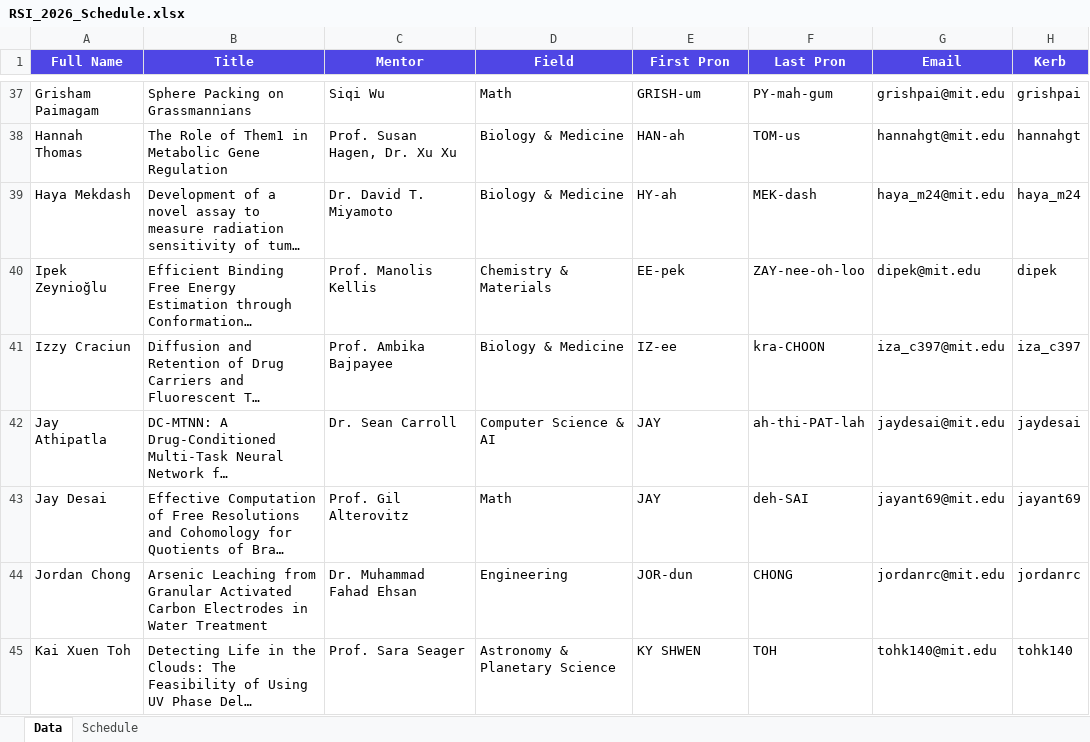
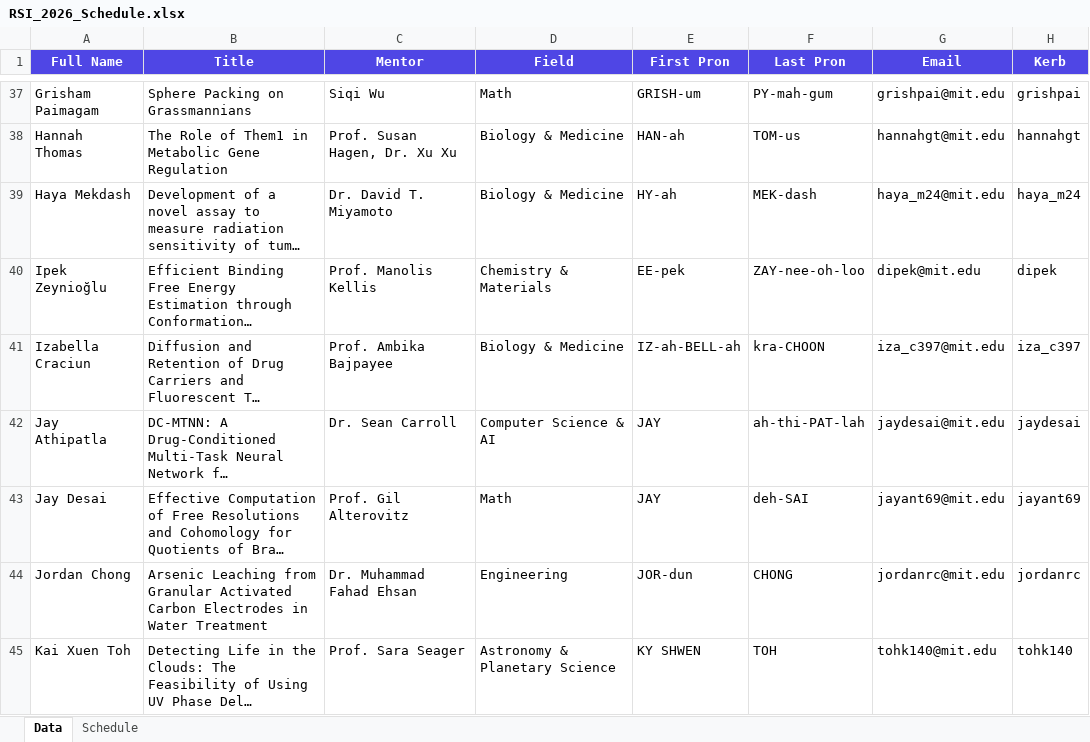
Before and after one commit to rsisymposium/rsi2026symposium, an Excel workbook: RSI_2026_Schedule.xlsx, sheet Data, drawn as a sheet; only a part is shown, gaps mark what is left out; long unchanged cells end in …; values as stored, in another font and other column widths than the file's, no borders; the diff names each change by its address in the sheet, - before the commit and + after, or states it on an @@ line.

Commit message:
izzy name

```diff
--- a/RSI_2026_Schedule.xlsx (sheet Data)
+++ b/RSI_2026_Schedule.xlsx (sheet Data)
-A41 (Full Name): Izzy Craciun
+A41 (Full Name): Izabella Craciun
-E41 (First Pron): IZ-ee
+E41 (First Pron): IZ-ah-BELL-ah
```
Also changed, not shown: sheet Schedule, 1 other file.
